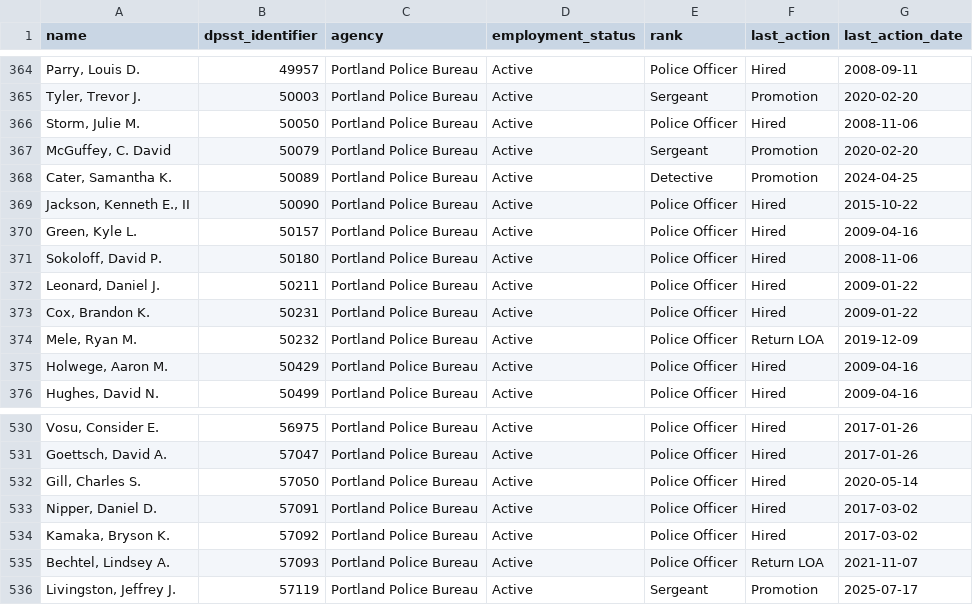
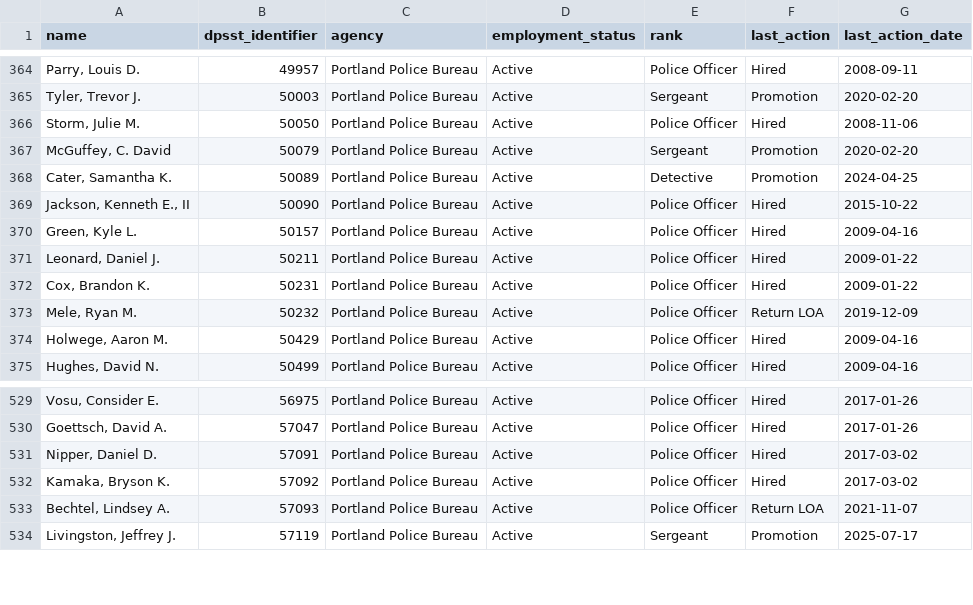
Before and after one commit to PDX-Police-Accountability/dpsst-data, a TSV file: officers/summary/officer-transcripts-active.tsv, drawn as a sheet; only a part is shown, gaps mark what is left out.

```diff
--- a/officers/summary/officer-transcripts-active.tsv
+++ b/officers/summary/officer-transcripts-active.tsv
@@ -370,3 +370,2 @@ Jackson, Kenneth E., II	50090	Portland Police Bureau	Active	Police Officer	Hired
 Green, Kyle L.	50157	Portland Police Bureau	Active	Police Officer	Hired	2009-04-16
-Sokoloff, David P.	50180	Portland Police Bureau	Active	Police Officer	Hired	2008-11-06
 Leonard, Daniel J.	50211	Portland Police Bureau	Active	Police Officer	Hired	2009-01-22
@@ -531,3 +530,2 @@ Vosu, Consider E.	56975	Portland Police Bureau	Active	Police Officer	Hired	2017-
 Goettsch, David A.	57047	Portland Police Bureau	Active	Police Officer	Hired	2017-01-26
-Gill, Charles S.	57050	Portland Police Bureau	Active	Police Officer	Hired	2020-05-14
 Nipper, Daniel D.	57091	Portland Police Bureau	Active	Police Officer	Hired	2017-03-02
```
Also changed, not shown: officers/summary/officer-transcripts.tsv, 24 other files.
